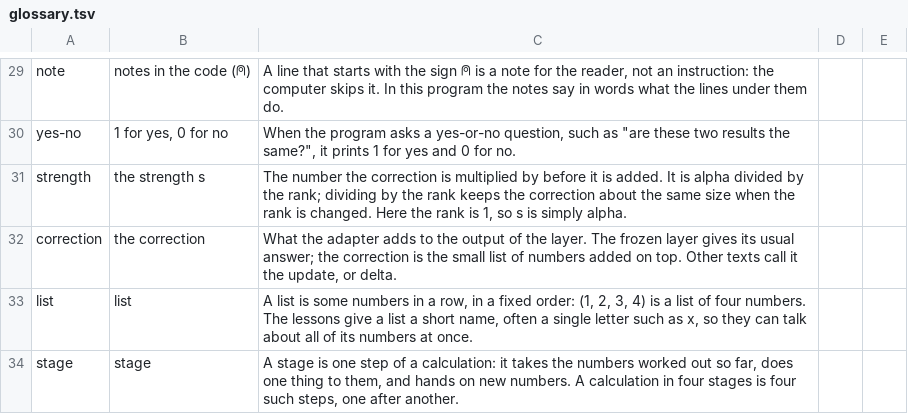
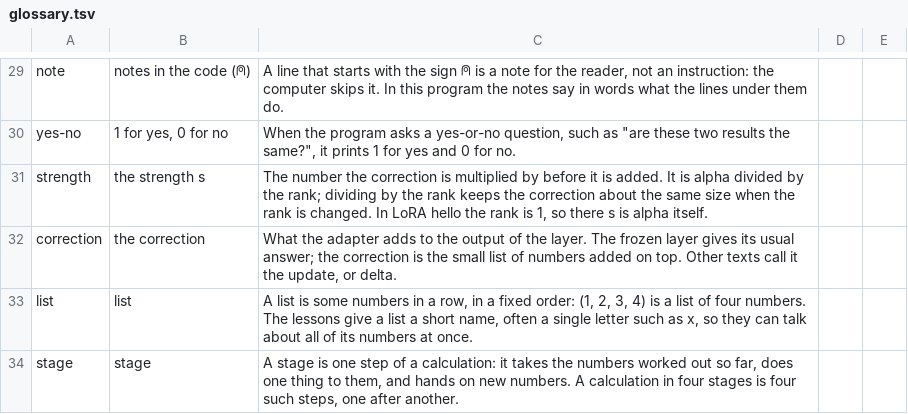
Before and after one commit to softwarewrighter/X_eTaL-fine-tuning, a TSV file: shared/lesson/glossary.tsv, drawn as a sheet; only a part is shown, gaps mark what is left out.

```diff
--- a/shared/lesson/glossary.tsv
+++ b/shared/lesson/glossary.tsv
@@ -30,3 +30,3 @@ note	notes in the code (⍝)	A line that starts with the sign ⍝ is a note for
 yes-no	1 for yes, 0 for no	When the program asks a yes-or-no question, such as "are these two results the same?", it prints 1 for yes and 0 for no.
-strength	the strength s	The number the correction is multiplied by before it is added. It is alpha divided by the rank; dividing by the rank keeps the correction about the same size when the rank is changed. Here the rank is 1, so s is simply alpha.
+strength	the strength s	The number the correction is multiplied by before it is added. It is alpha divided by the rank; dividing by the rank keeps the correction about the same size when the rank is changed. In LoRA hello the rank is 1, so there s is alpha itself.
 correction	the correction	What the adapter adds to the output of the layer. The frozen layer gives its usual answer; the correction is the small list of numbers added on top. Other texts call it the update, or delta.
```
Also changed, not shown: 40 other files.
